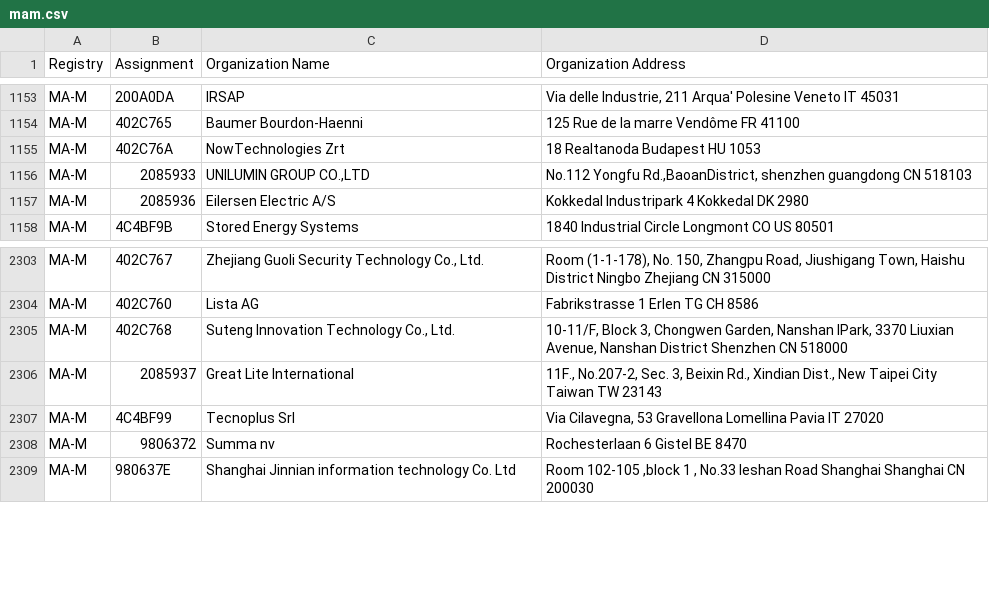
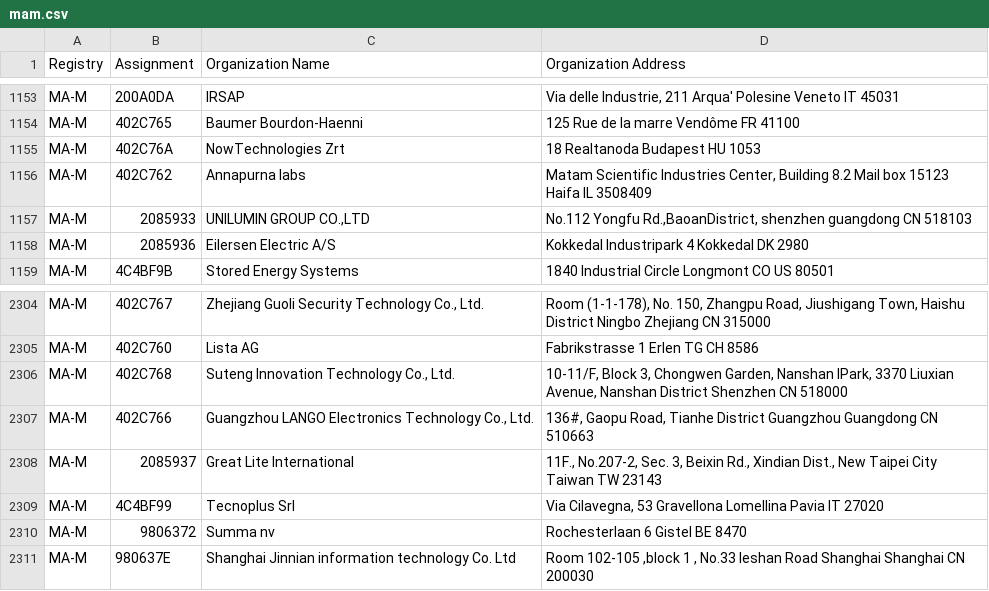
Before and after one commit to bedestall5/mac-ages, a CSV file: data/ieee/mam.csv, drawn as a sheet; only a part is shown, gaps mark what is left out.

```diff
--- a/data/ieee/mam.csv
+++ b/data/ieee/mam.csv
@@ -1155,2 +1155,3 @@ MA-M,402C765,Baumer Bourdon-Haenni,125 Rue de la marre Vendôme  FR 41100
 MA-M,402C76A,NowTechnologies Zrt,18 Realtanoda Budapest  HU 1053
+MA-M,402C762,Annapurna labs,"Matam Scientific Industries Center,   Building 8.2 Mail box 15123 Haifa IL 3508409 "
 MA-M,2085933,"UNILUMIN GROUP CO.,LTD","No.112 Yongfu Rd.,BaoanDistrict, shenzhen guangdong CN 518103 "
@@ -2305,2 +2306,3 @@ MA-M,402C760,Lista AG,Fabrikstrasse 1 Erlen TG CH 8586
 MA-M,402C768,"Suteng Innovation Technology Co., Ltd.","10-11/F, Block 3, Chongwen Garden, Nanshan IPark, 3370 Liuxian Avenue, Nanshan District Shenzhen  CN 518000 "
+MA-M,402C766,"Guangzhou LANGO Electronics Technology Co., Ltd.","136#, Gaopu Road, Tianhe District Guangzhou Guangdong CN 510663 "
 MA-M,2085937,Great Lite International,"11F., No.207-2, Sec. 3, Beixin Rd., Xindian Dist., New Taipei City Taiwan TW 23143 "
```
Also changed, not shown: data/ieee/oui36.csv, 2 other files.
